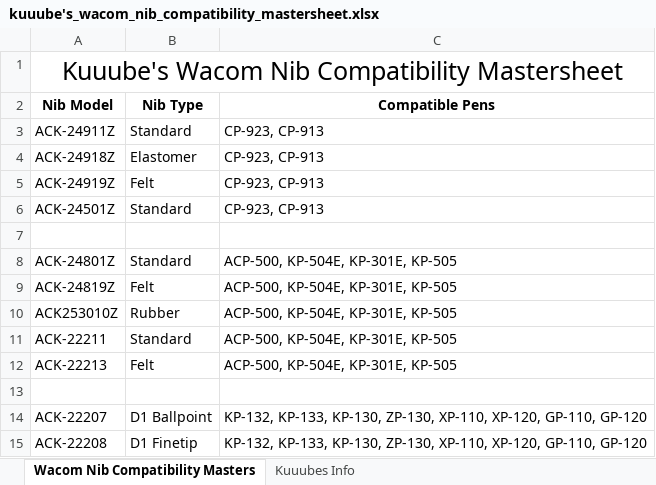
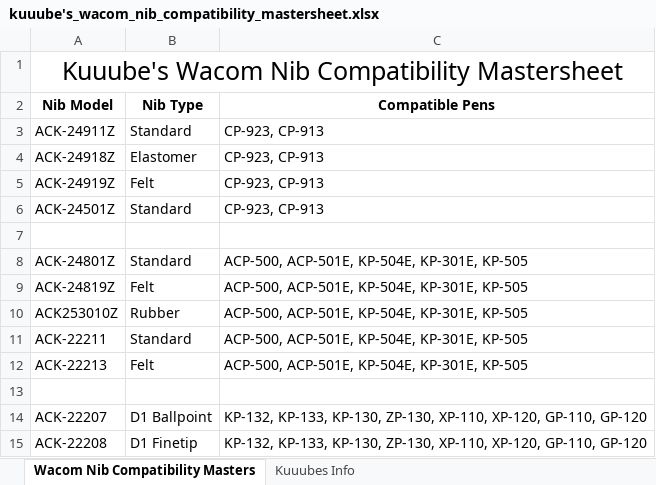
Before and after one commit to Kuuuube/Kuuuube.github.io, an Excel workbook: kuuube's_wacom_nib_compatibility_mastersheet.xlsx, sheet Wacom Nib Compatibility Masters, drawn as a sheet; only a part is shown; values as stored, in another font and other column widths than the file's, no borders; charts and pictures not drawn; the diff names each change by its address in the sheet, - before the commit and + after, or states it on an @@ line.

```diff
--- a/kuuube's_wacom_nib_compatibility_mastersheet.xlsx (sheet Wacom Nib Compatibility Masters)
+++ b/kuuube's_wacom_nib_compatibility_mastersheet.xlsx (sheet Wacom Nib Compatibility Masters)
-C8:C12: ACP-500, KP-504E, KP-301E, KP-505
+C8:C12: ACP-500, ACP-501E, KP-504E, KP-301E, KP-505
```
Also changed, not shown: kuuube's_tablet_buying_guide.xlsx, kuuube's_wacom_tablet_mastersheet.xlsx, 12 other files.
